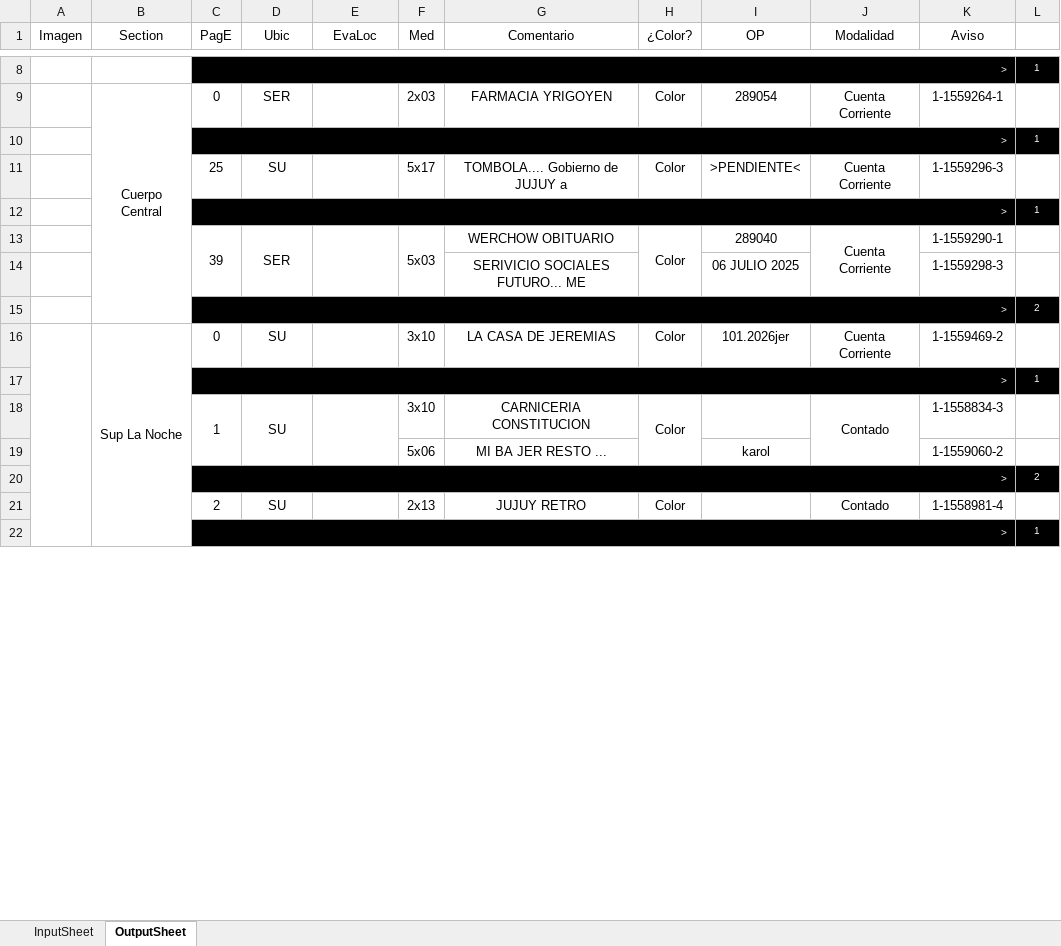
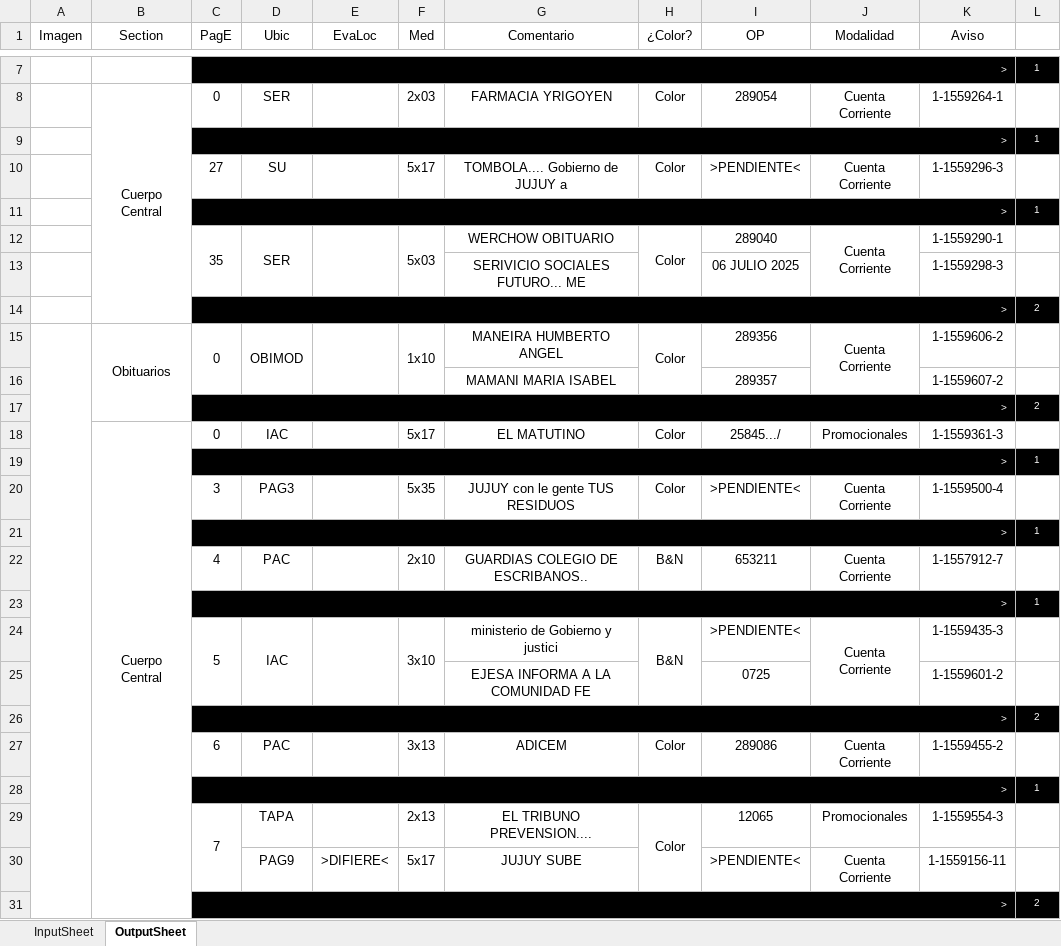
Before and after one commit to zherar7ordoya/xMSO-Excel, an Excel workbook: DataAnalyzer.xlsm, sheet OutputSheet, drawn as a sheet; only a part is shown, gaps mark what is left out; values as stored, in another font and other column widths than the file's, no borders; conditional formats not drawn; removed rows and columns are numbered as before the commit, all else as after; the diff covers the shown part only; the diff names each change by its address in the sheet, - before the commit and + after, or states it on an @@ line.

Commit message:
Update DataAnalyzer.xlsm

```diff
--- a/DataAnalyzer.xlsm (sheet OutputSheet)
+++ b/DataAnalyzer.xlsm (sheet OutputSheet)
-C10 (PagE): 25
+C10 (PagE): 27
-C12 (PagE): 39
+C12 (PagE): 35
-B15 (Section): Sup La Noche
+B15 (Section): Obituarios
-B16:B26 merged
+B15:B17 merged
+C15:C16 merged
-D15 (Ubic): SU
+D15 (Ubic): OBIMOD
+D15:D16 merged
+E15:E16 merged
-F15 (Med): 3x10
+F15 (Med): 1x10
+F15:F16 merged
-G15 (Comentario): LA CASA DE JEREMIAS
+G15 (Comentario): MANEIRA HUMBERTO ANGEL
+H15:H16 merged
-I15 (OP): 101.2026jer
+I15 (OP): 289356
+J15:J16 merged
-K15 (Aviso): 1-1559469-2
+K15 (Aviso): 1-1559606-2
+row 16:  |  |  |  |  |  | MAMANI MARIA ISABEL |  | 289357 |  | 1-1559607-2 | 1
@@ row 4 moved to row 17: > @@
+row 18:  | Cuerpo Central | 0 | IAC |  | 5x17 | EL MATUTINO | Color | 25845.../ | Promocionales | 1-1559361-3 | 1
-row 18:  |  | 1 | SU |  | 3x10 | CARNICERIA CONSTITUCION | Color |  | Contado | 1-1558834-3 | 1
-row 19:  |  |  |  |  | 5x06 | MI BA JER RESTO ... |  | karol |  | 1-1559060-2 | 1
+row 20:  |  | 3 | PAG3 |  | 5x35 | JUJUY con le gente TUS RESIDUOS | Color | >PENDIENTE< | Cuenta Corriente | 1-1559500-4 | 1
@@ row 49 moved to row 21: > @@
+row 22:  |  | 4 | PAC |  | 2x10 | GUARDIAS COLEGIO DE ESCRIBANOS.. | B&N | 653211 | Cuenta Corriente | 1-1557912-7 | 1
@@ row 51 moved to row 23: > @@
+row 24:  |  | 5 | IAC |  | 3x10 | ministerio de Gobierno y justici | B&N | >PENDIENTE< | Cuenta Corriente | 1-1559435-3 | 1
+row 25:  |  |  |  |  |  | EJESA INFORMA A LA COMUNIDAD FE |  | 0725 |  | 1-1559601-2 | 1
-row 21:  |  | 2 | SU |  | 2x13 | JUJUY RETRO | Color |  | Contado | 1-1558981-4 | 1
+row 27:  |  | 6 | PAC |  | 3x13 | ADICEM | Color | 289086 | Cuenta Corriente | 1-1559455-2 | 1
+row 29:  |  | 7 | TAPA |  | 2x13 | EL TRIBUNO PREVENSION.... | Color | 12065 | Promocionales | 1-1559554-3 | 1
+row 30:  |  |  | PAG9 | >DIFIERE< | 5x17 | JUJUY SUBE |  | >PENDIENTE< | Cuenta Corriente | 1-1559156-11 | 1
@@ row 54 moved to row 31: > @@
```
Also changed, not shown: 10 added rows, 29 removed rows, 4 moved rows, 24 edited cells and merged cells elsewhere in this sheet, hidden cells.
